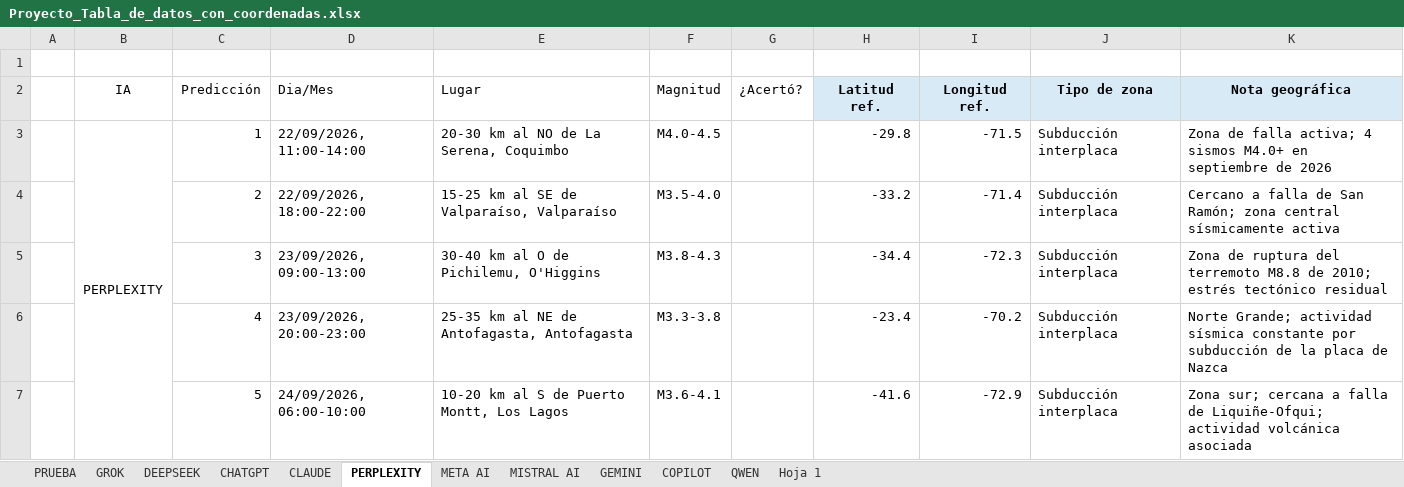
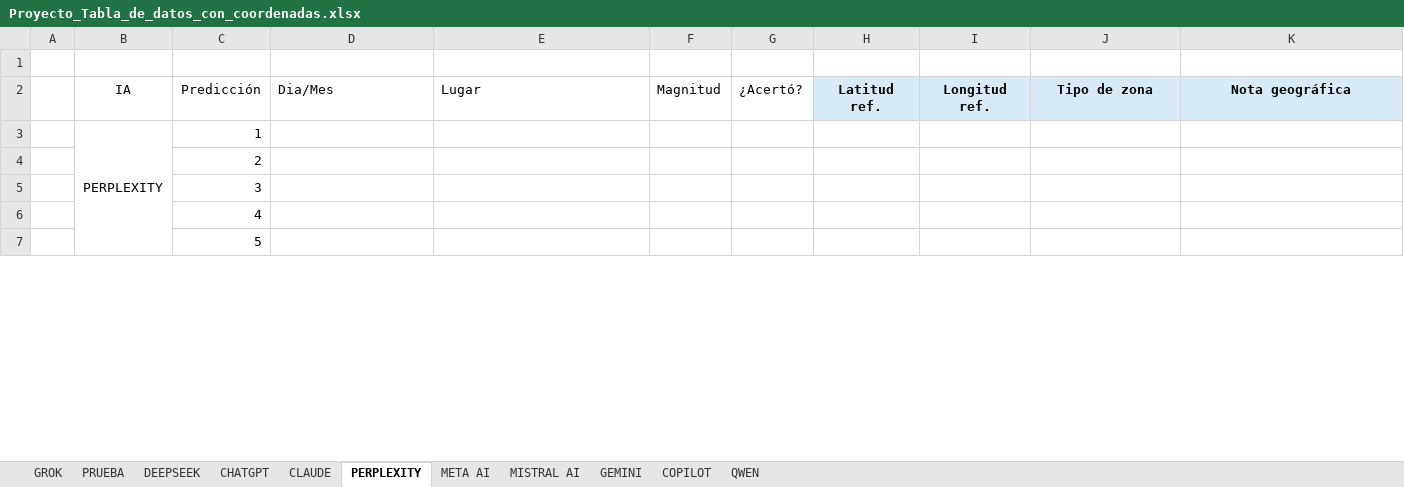
Before and after one commit to EZwizi420/epico-gamer-bot-sismico-para-una-tarea-epica-gamer, an Excel workbook: Proyecto_Tabla_de_datos_con_coordenadas.xlsx, sheet PERPLEXITY, drawn as a sheet; only a part is shown; values as stored, in another font and other column widths than the file's, no borders; charts and pictures not drawn; the diff covers the shown part only; the diff names each change by its address in the sheet, - before the commit and + after, or states it on an @@ line.

```diff
--- a/Proyecto_Tabla_de_datos_con_coordenadas.xlsx (sheet PERPLEXITY)
+++ b/Proyecto_Tabla_de_datos_con_coordenadas.xlsx (sheet PERPLEXITY)
-sheet tab: Hoja 1
@@ sheet tab order changed: GROK | PRUEBA | DEEPSEEK | CHATGPT | CLAUDE | PERPLEXITY | META AI | MISTRAL AI | GEMINI | COPILOT | QWEN @@
-D3: 22/09/2026, 11:00-14:00
+D3: (empty)
-E3: 20-30 km al NO de La Serena, Coquimbo
+E3: (empty)
-F3: M4.0-4.5
+F3: (empty)
-H3: -29.8
+H3: (empty)
-I3: -71.5
+I3: (empty)
-J3:J7: Subducción interplaca
+J3:J7: (empty)
-K3: Zona de falla activa; 4 sismos M4.0+ en septiembre de 2026
+K3: (empty)
-D4: 22/09/2026, 18:00-22:00
+D4: (empty)
-E4: 15-25 km al SE de Valparaíso, Valparaíso
+E4: (empty)
-F4: M3.5-4.0
+F4: (empty)
-H4: -33.2
+H4: (empty)
-I4: -71.4
+I4: (empty)
-K4: Cercano a falla de San Ramón; zona central sísmicamente activa
+K4: (empty)
-D5: 23/09/2026, 09:00-13:00
+D5: (empty)
-E5: 30-40 km al O de Pichilemu, O'Higgins
+E5: (empty)
-F5: M3.8-4.3
+F5: (empty)
-H5: -34.4
+H5: (empty)
-I5: -72.3
+I5: (empty)
-K5: Zona de ruptura del terremoto M8.8 de 2010; estrés tectónico residual
+K5: (empty)
-D6: 23/09/2026, 20:00-23:00
+D6: (empty)
-E6: 25-35 km al NE de Antofagasta, Antofagasta
+E6: (empty)
-F6: M3.3-3.8
+F6: (empty)
-H6: -23.4
+H6: (empty)
-I6: -70.2
+I6: (empty)
-K6: Norte Grande; actividad sísmica constante por subducción de la placa de Nazca
+K6: (empty)
-D7: 24/09/2026, 06:00-10:00
+D7: (empty)
-E7: 10-20 km al S de Puerto Montt, Los Lagos
+E7: (empty)
-F7: M3.6-4.1
+F7: (empty)
-H7: -41.6
+H7: (empty)
-I7: -72.9
+I7: (empty)
-K7: Zona sur; cercana a falla de Liquiñe-Ofqui; actividad volcánica asociada
+K7: (empty)
```
Also changed, not shown: 35 edited cells elsewhere in this sheet, sheet META AI, sheet MISTRAL AI, sheet GEMINI, sheet QWEN, sheet DEEPSEEK, sheet CLAUDE, 4 more sheets, charts or pictures, 6 other files.
